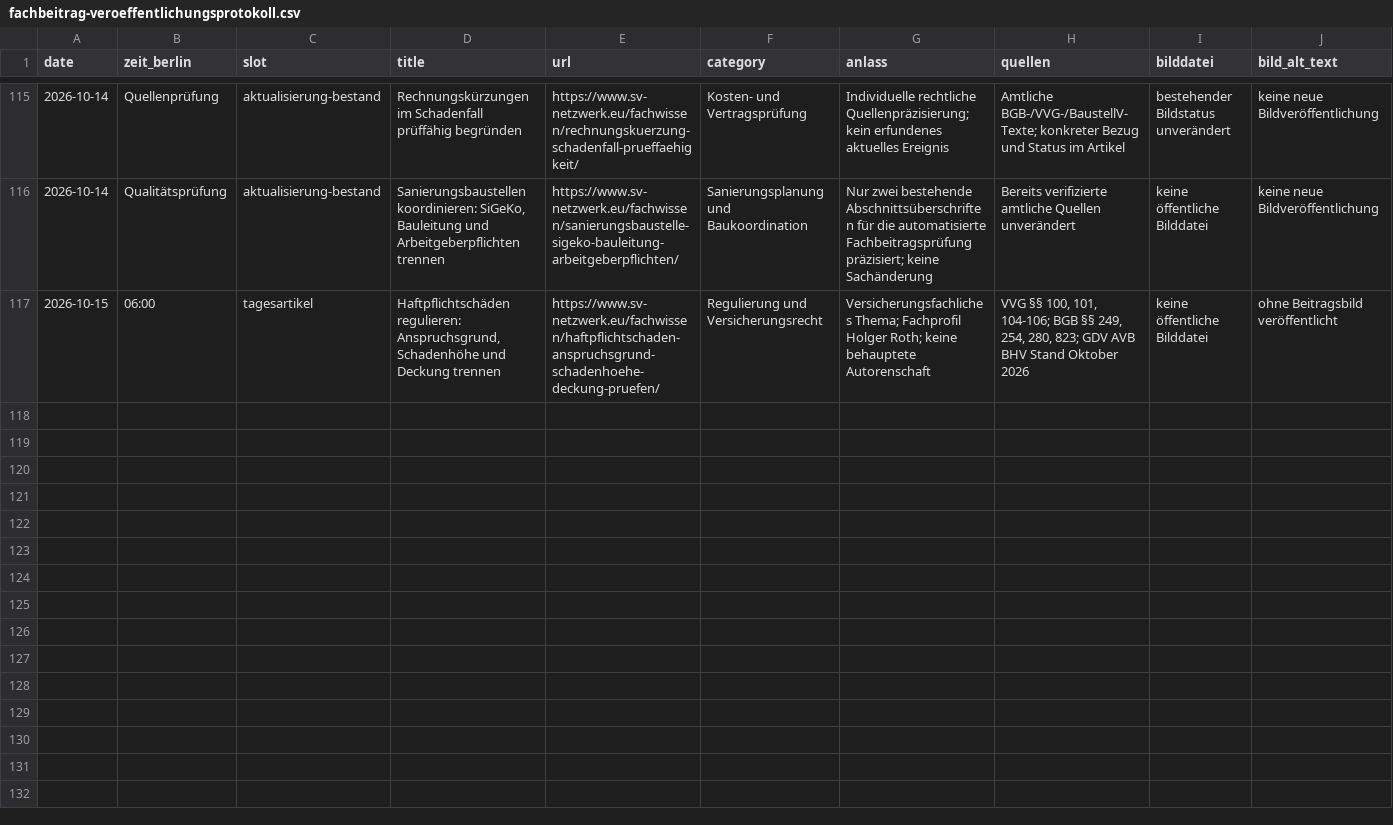
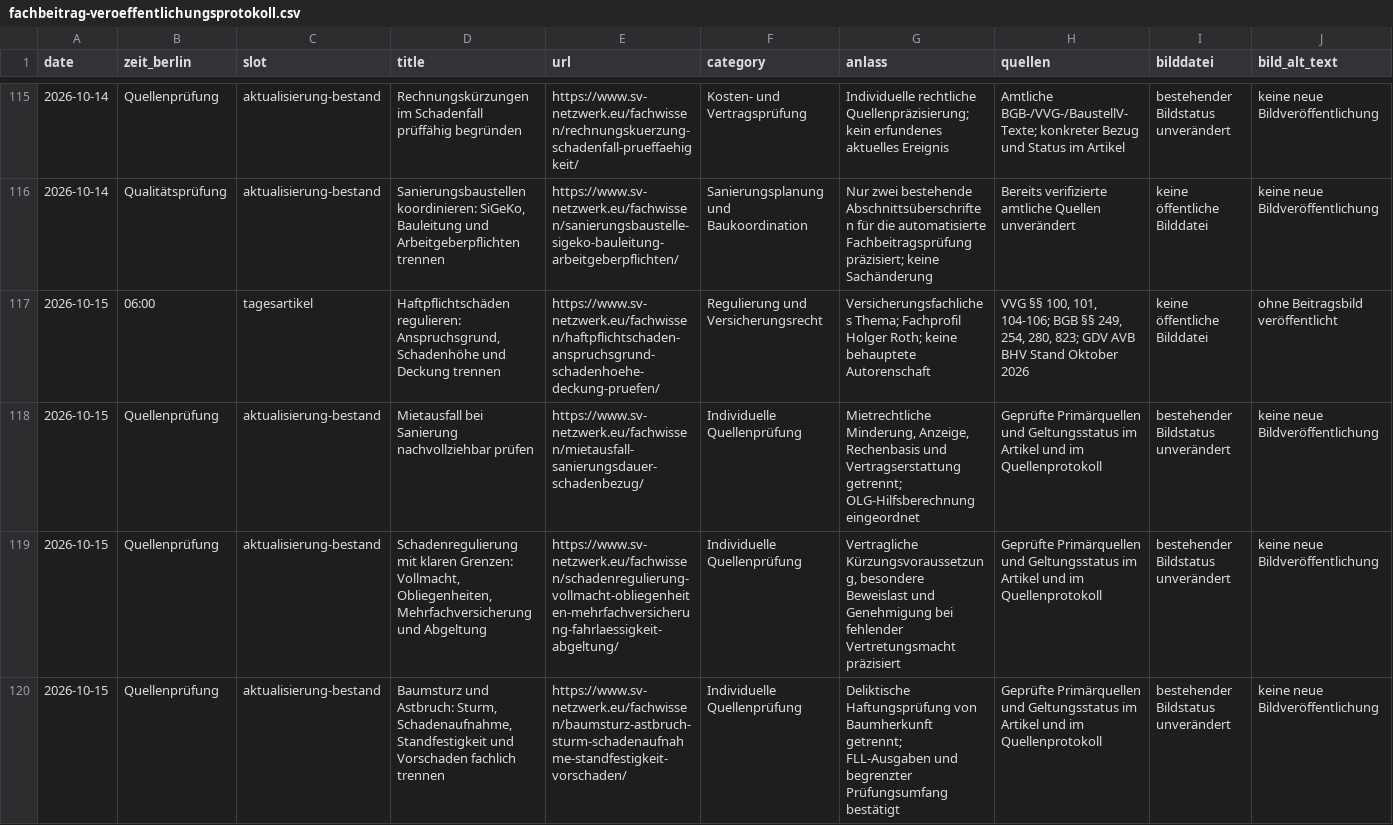
Before and after one commit to Chris-GD13/sv-netzwerk, a CSV file: sv-netzwerk/docs/fachbeitrag-veroeffentlichungsprotokoll.csv, drawn as a sheet; only a part is shown, gaps mark what is left out; rows hold the shown columns only; the diff names each change by its address in the sheet, - before the commit and + after, or states it on an @@ line.

Commit message:
content: Drei Bestandsartikel individuell anhand amtlicher Quellen präzisieren (#397)

```diff
--- a/sv-netzwerk/docs/fachbeitrag-veroeffentlichungsprotokoll.csv
+++ b/sv-netzwerk/docs/fachbeitrag-veroeffentlichungsprotokoll.csv
+row 118: 2026-10-15 | Quellenprüfung | aktualisierung-bestand | Mietausfall bei Sanierung nachvollziehbar prüfen | https://www.sv-netzwerk.eu/fachwissen/mietausfall-sanierungsdauer-schadenbezug/ | Individuelle Quellenprüfung | Mietrechtliche Minderung, Anzeige, Rechenbasis und Vertragserstattung getrennt; OLG-Hilfsberechnung eingeordnet | Geprüfte Primärquellen und Geltungsstatus im Artikel und im Quellenprotokoll | bestehender Bildstatus unverändert | keine neue Bildveröffentlichung
+row 119: 2026-10-15 | Quellenprüfung | aktualisierung-bestand | Schadenregulierung mit klaren Grenzen: Vollmacht, Obliegenheiten, Mehrfachversicherung und Abgeltung | https://www.sv-netzwerk.eu/fachwissen/schadenregulierung-vollmacht-obliegenheiten-mehrfachversicherung-fahrlaessigkeit-abgeltung/ | Individuelle Quellenprüfung | Vertragliche Kürzungsvoraussetzung, besondere Beweislast und Genehmigung bei fehlender Vertretungsmacht präzisiert | Geprüfte Primärquellen und Geltungsstatus im Artikel und im Quellenprotokoll | bestehender Bildstatus unverändert | keine neue Bildveröffentlichung
+row 120: 2026-10-15 | Quellenprüfung | aktualisierung-bestand | Baumsturz und Astbruch: Sturm, Schadenaufnahme, Standfestigkeit und Vorschaden fachlich trennen | https://www.sv-netzwerk.eu/fachwissen/baumsturz-astbruch-sturm-schadenaufnahme-standfestigkeit-vorschaden/ | Individuelle Quellenprüfung | Deliktische Haftungsprüfung von Baumherkunft getrennt; FLL-Ausgaben und begrenzter Prüfungsumfang bestätigt | Geprüfte Primärquellen und Geltungsstatus im Artikel und im Quellenprotokoll | bestehender Bildstatus unverändert | keine neue Bildveröffentlichung
```
Also changed, not shown: 7 other files.
